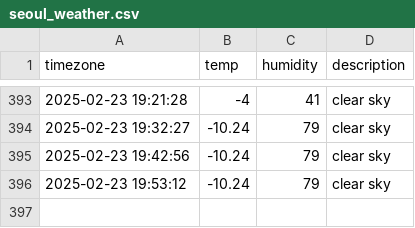
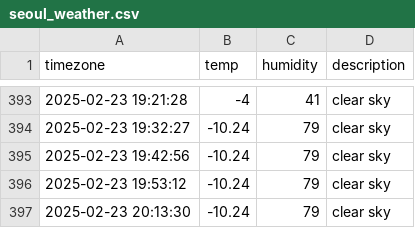
Before and after one commit to ILLQUADZ/seoul_weather, a CSV file: seoul_weather.csv, drawn as a sheet; only a part is shown, gaps mark what is left out; the diff names each change by its address in the sheet, - before the commit and + after, or states it on an @@ line.

```diff
--- a/seoul_weather.csv
+++ b/seoul_weather.csv
+row 397: 2025-02-23 20:13:30 | -10.24 | 79 | clear sky
```
